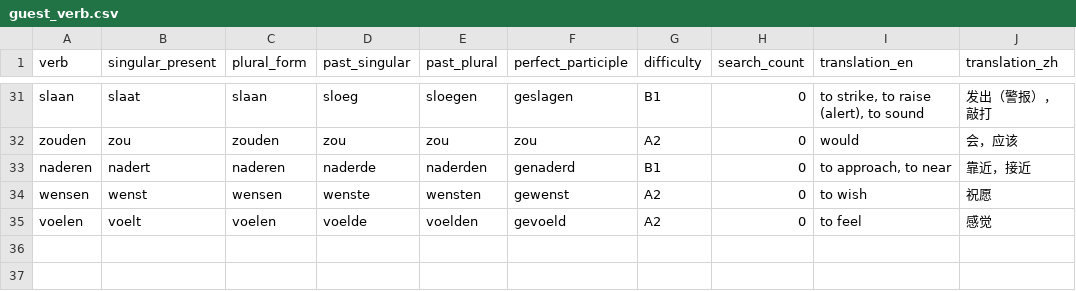
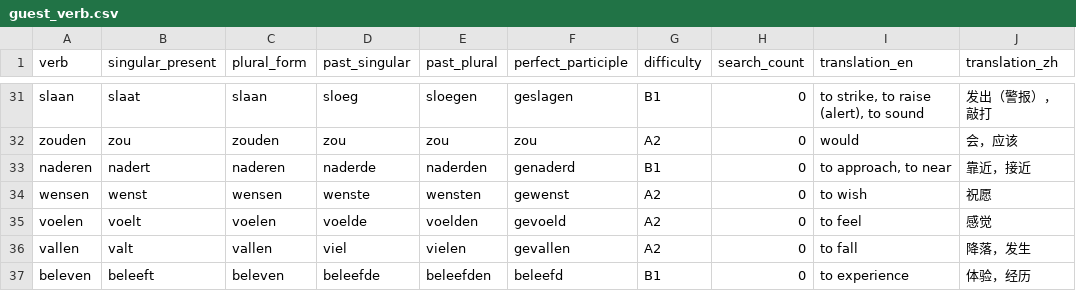
Before and after one commit to cheerzhang/dutch_voc_study, a CSV file: .localDB/guest_verb.csv, drawn as a sheet; only a part is shown, gaps mark what is left out.

```diff
--- a/.localDB/guest_verb.csv
+++ b/.localDB/guest_verb.csv
@@ -35 +35,3 @@ wensen,wenst,wensen,wenste,wensten,gewenst,A2,0,to wish,祝愿
 voelen,voelt,voelen,voelde,voelden,gevoeld,A2,0,to feel,感觉
+vallen,valt,vallen,viel,vielen,gevallen,A2,0,to fall,降落，发生
+beleven,beleeft,beleven,beleefde,beleefden,beleefd,B1,0,to experience,体验，经历
```
Also changed, not shown: .localDB/guest_noun.csv.
